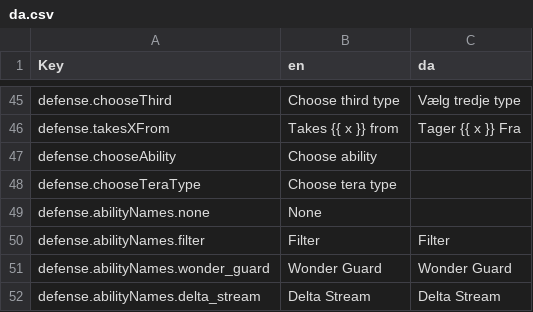
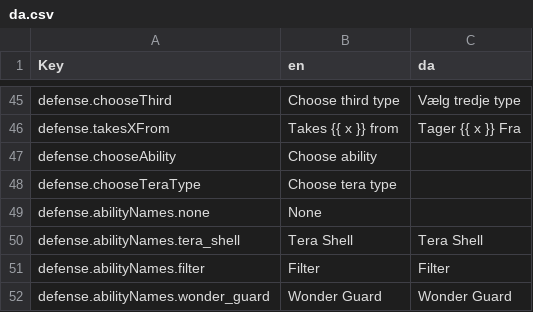
Before and after one commit to wavebeem/pkmn.help, a CSV file: public/translations/da.csv, drawn as a sheet; only a part is shown, gaps mark what is left out; the shorter side is filled out with more unchanged rows; the diff names each change by its address in the sheet, - before the commit and + after, or states it on an @@ line.

Commit message:
Fixes #262 adds Tera Shell ability

```diff
--- a/public/translations/da.csv
+++ b/public/translations/da.csv
+row 50: defense.abilityNames.tera_shell | Tera Shell | Tera Shell
```
Also changed, not shown: public/translations/en.csv, public/translations/it.csv, 31 other files.
